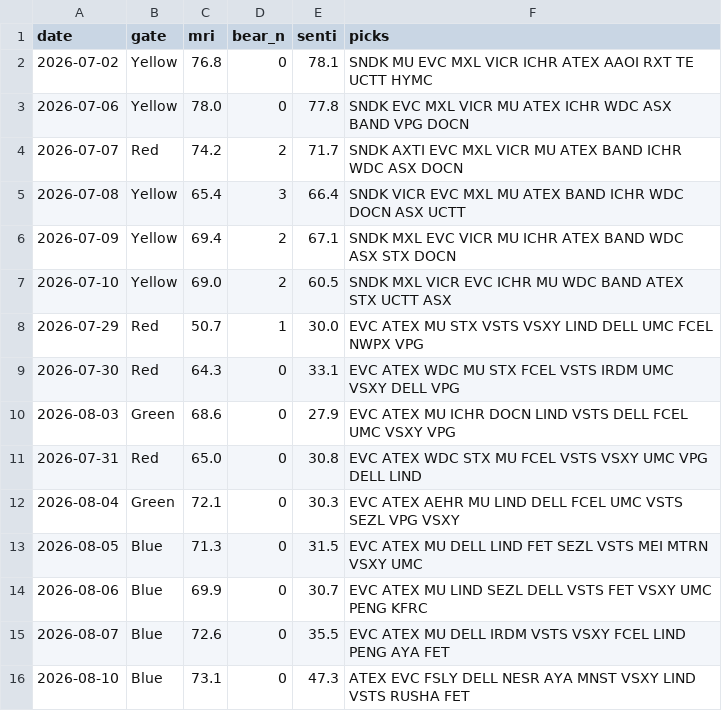
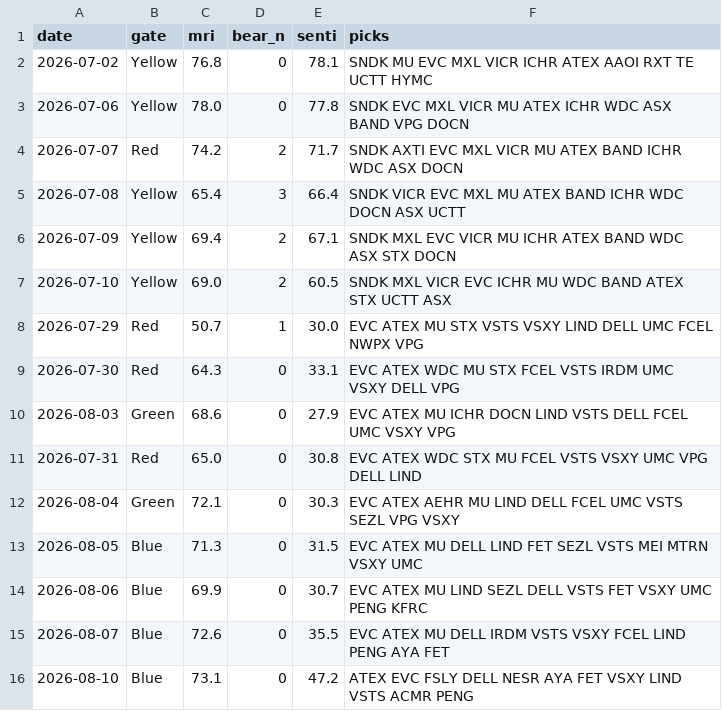
Before and after one commit to thanzo12wizu-stack/v38-watchlist, a CSV file: daily_log.csv, drawn as a sheet.

```diff
--- a/daily_log.csv
+++ b/daily_log.csv
@@ -15,2 +15,2 @@ date,gate,mri,bear_n,senti,picks
 2026-08-07,Blue,72.6,0,35.5,EVC ATEX MU DELL IRDM VSTS VSXY FCEL LIND PENG AYA FET
-2026-08-10,Blue,73.1,0,47.3,ATEX EVC FSLY DELL NESR AYA MNST VSXY LIND VSTS RUSHA FET
+2026-08-10,Blue,73.1,0,47.2,ATEX EVC FSLY DELL NESR AYA FET VSXY LIND VSTS ACMR PENG
```
Also changed, not shown: 4 other files.
